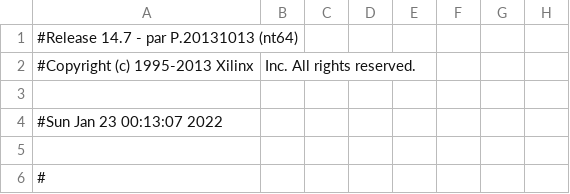
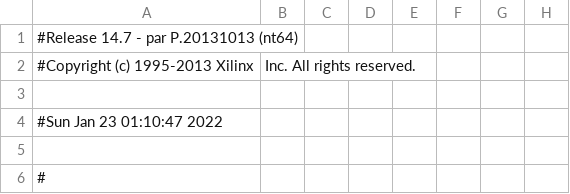
Before and after one commit to itsfaryar/Battle-City-Game-spartan6, a CSV file: CAD_VGA_Xilinx/CAD971Test_pad.csv, drawn as a sheet; only a part is shown; the diff names each change by its address in the sheet, - before the commit and + after, or states it on an @@ line.

Commit message:
buggy movement test

```diff
--- a/CAD_VGA_Xilinx/CAD971Test_pad.csv
+++ b/CAD_VGA_Xilinx/CAD971Test_pad.csv
-A4: #Sun Jan 23 00:13:07 2022
+A4: #Sun Jan 23 01:10:47 2022
```
Also changed, not shown: 46 other files.
